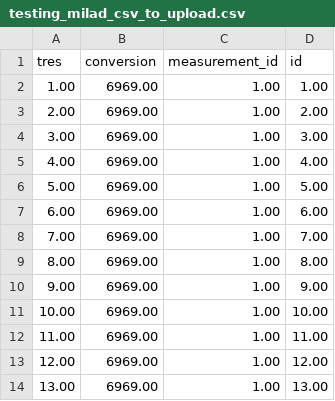
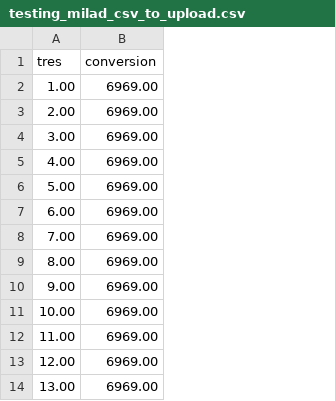
Before and after one commit to miladNemati-1/tkinter_prd_app, a CSV file: test_upload_data/testing_milad_csv_to_upload.csv, drawn as a sheet; only a part is shown; the diff names each change by its address in the sheet, - before the commit and + after, or states it on an @@ line.

```diff
--- a/test_upload_data/testing_milad_csv_to_upload.csv
+++ b/test_upload_data/testing_milad_csv_to_upload.csv
-column C (measurement_id), rows 2-14: all 1.00
-column D (id), rows 2-14: 1.00 | 2.00 | 3.00 | 4.00 | 5.00 | 6.00 | 7.00 | 8.00 | 9.00 | 10.00 | 11.00 | 12.00 | 13.00
```
Also changed, not shown: 4 other files.
